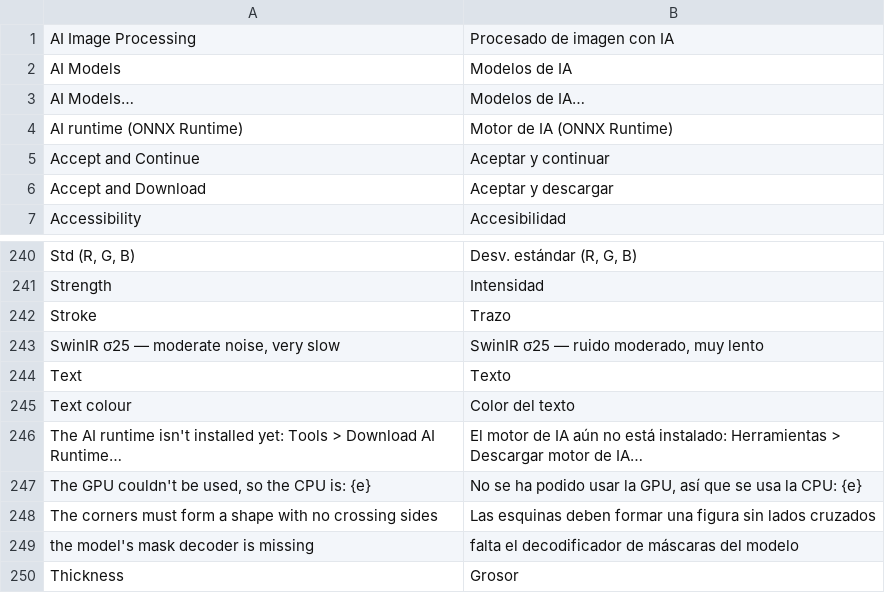
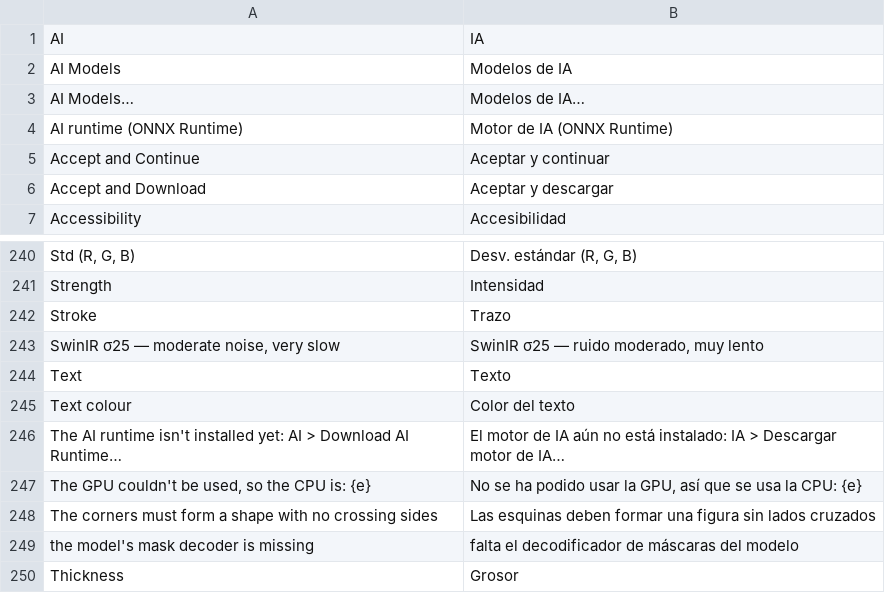
Before and after one commit to pyubero/lightview, a TSV file: locales/es.tsv, drawn as a sheet; only a part is shown, gaps mark what is left out.

```diff
--- a/locales/es.tsv
+++ b/locales/es.tsv
@@ -1,2 +1,2 @@
-AI Image Processing	Procesado de imagen con IA
+AI	IA
 AI Models	Modelos de IA
@@ -245,3 +245,3 @@ Text	Texto
 Text colour	Color del texto
-The AI runtime isn't installed yet: Tools > Download AI Runtime…	El motor de IA aún no está instalado: Herramientas > Descargar motor de IA…
+The AI runtime isn't installed yet: AI > Download AI Runtime…	El motor de IA aún no está instalado: IA > Descargar motor de IA…
 The GPU couldn't be used, so the CPU is: {e}	No se ha podido usar la GPU, así que se usa la CPU: {e}
```
Also changed, not shown: locales/it.tsv, locales/nl.tsv, 12 other files.
